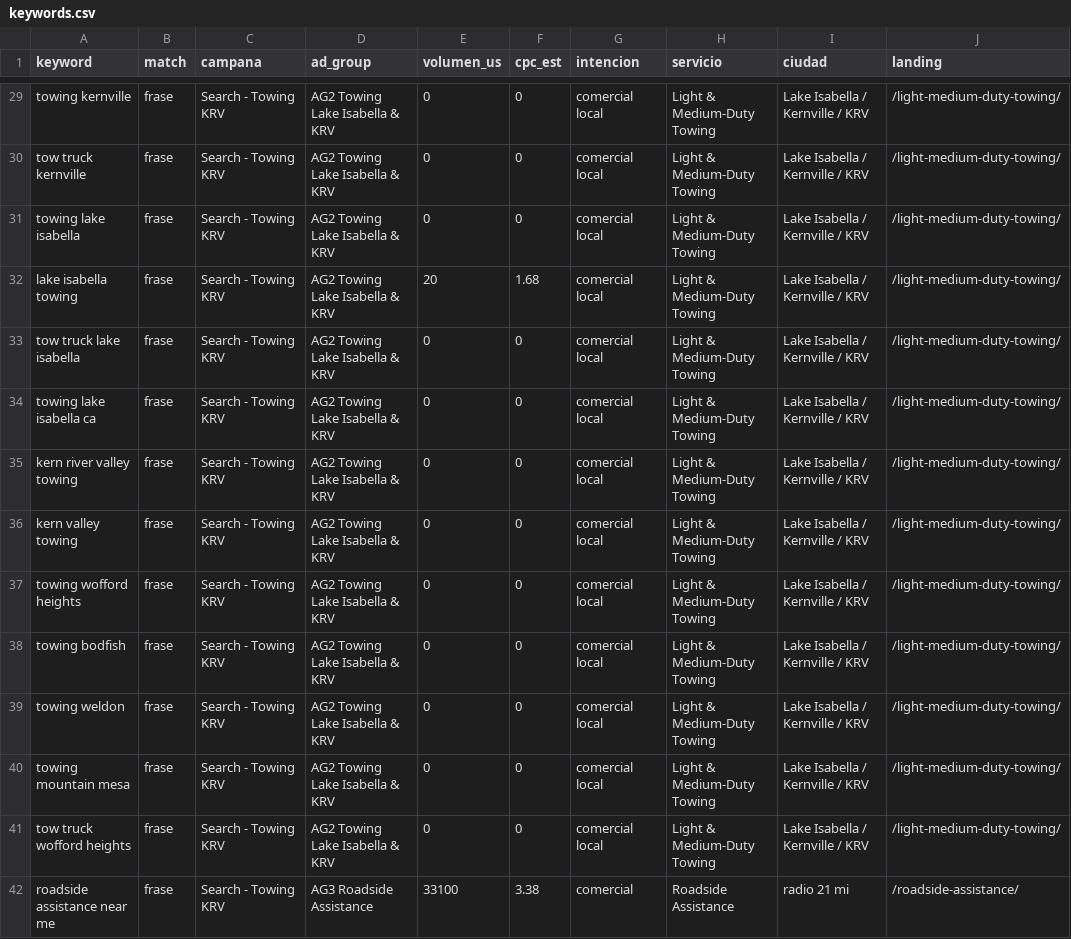
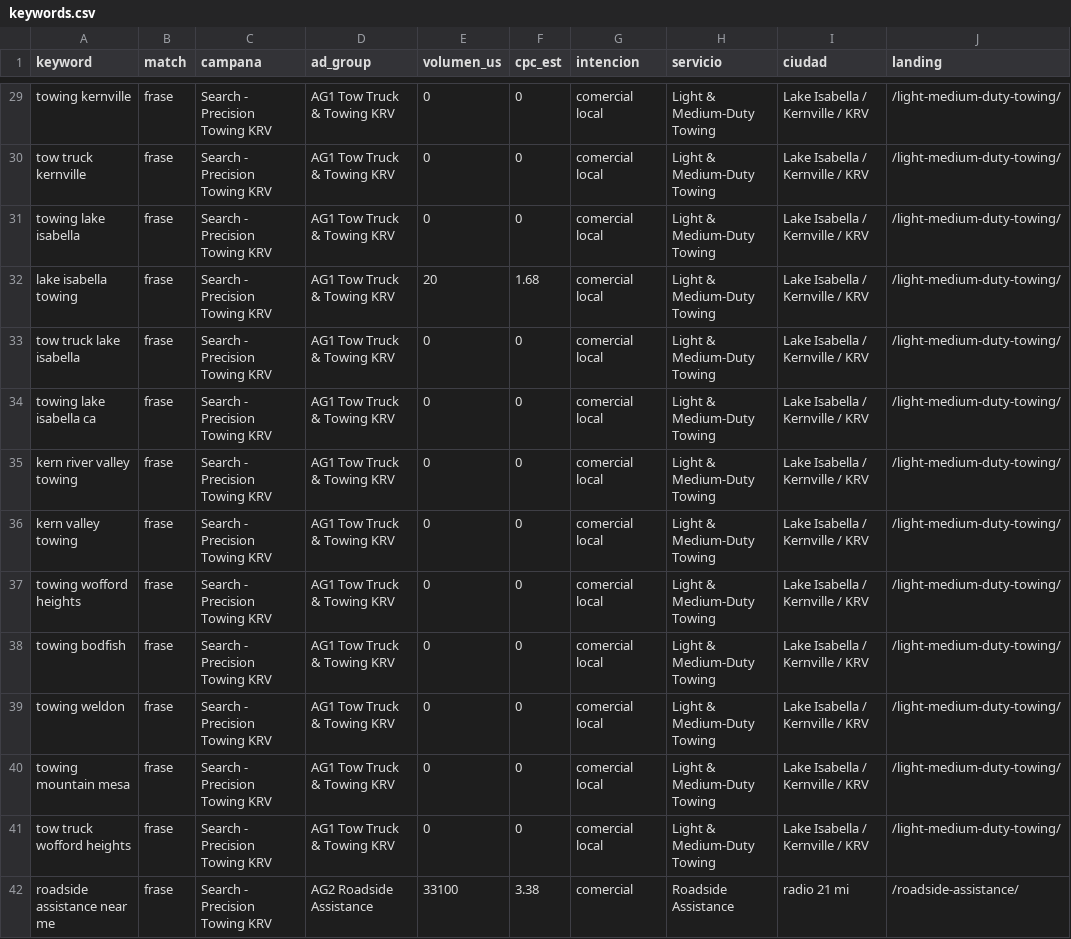
Before and after one commit to jhombis/pmm-ads-agent, a CSV file: clients/precision-towing/data/keywords.csv, drawn as a sheet; only a part is shown, gaps mark what is left out; the diff covers the shown part only; the diff names each change by its address in the sheet, - before the commit and + after, or states it on an @@ line.

```diff
--- a/clients/precision-towing/data/keywords.csv
+++ b/clients/precision-towing/data/keywords.csv
-C29:C42 (campana): Search - Towing KRV
+C29:C42 (campana): Search - Precision Towing KRV
-D29:D41 (ad_group): AG2 Towing Lake Isabella & KRV
+D29:D41 (ad_group): AG1 Tow Truck & Towing KRV
-D42 (ad_group): AG3 Roadside Assistance
+D42 (ad_group): AG2 Roadside Assistance
```
Also changed, not shown: 146 edited cells elsewhere in this file, 14 other files.
